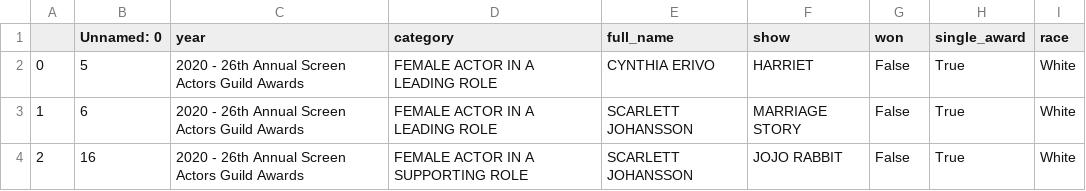
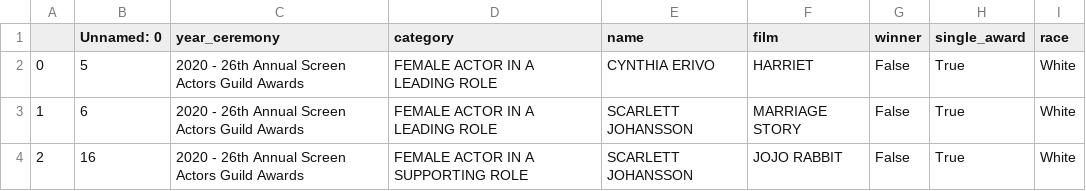
Before and after one commit to 6859-sp21/final-project-diversity-in-hollywood, a CSV file: sag_merged.csv, drawn as a sheet; only a part is shown.

Commit message:
SAG awards working

```diff
--- a/sag_merged.csv
+++ b/sag_merged.csv
@@ -1,2 +1,2 @@
-,Unnamed: 0,year,category,full_name,show,won,single_award,race
+,Unnamed: 0,year_ceremony,category,name,film,winner,single_award,race
 0,5,2020 - 26th Annual Screen Actors Guild Awards, FEMALE ACTOR IN A LEADING ROLE,CYNTHIA ERIVO,HARRIET,False,True,White
```
Also changed, not shown: 3 other files.
